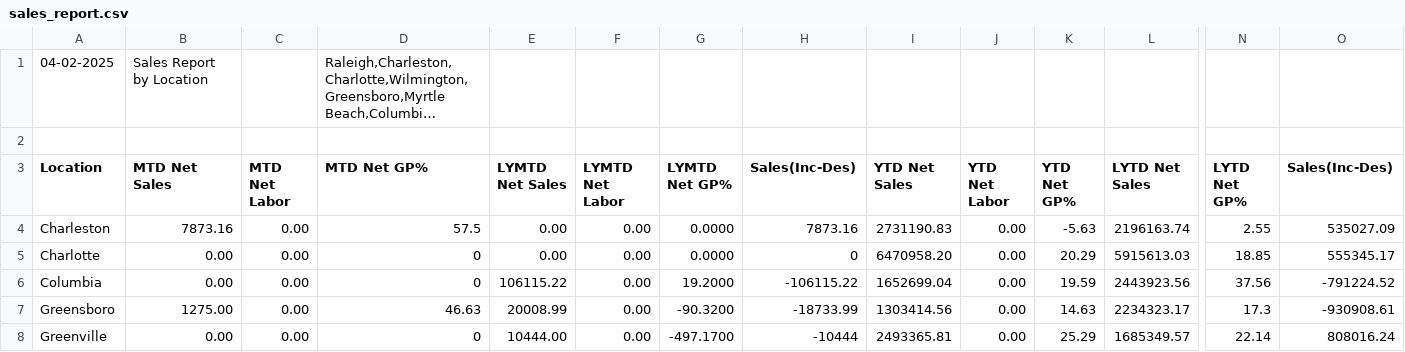
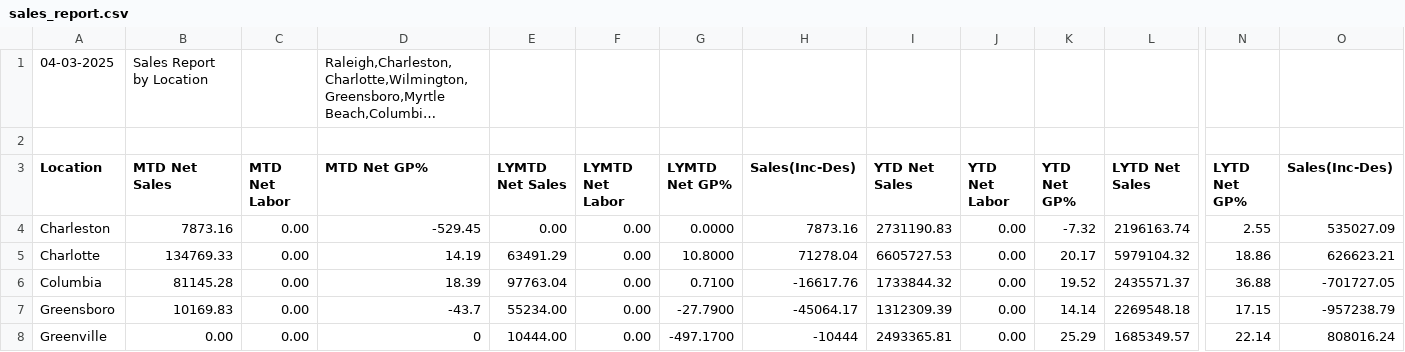
Before and after one commit to RichardMCGirt/Briqdata, a CSV file: sales_report.csv, drawn as a sheet; only a part is shown, gaps mark what is left out; long unchanged cells end in …; the diff covers the shown part only; the diff names each change by its address in the sheet, - before the commit and + after, or states it on an @@ line.

```diff
--- a/sales_report.csv
+++ b/sales_report.csv
-A1 (Location): 04-02-2025
+A1 (Location): 04-03-2025
-D4 (MTD Net GP%): 57.5
+D4 (MTD Net GP%): -529.45
-K4 (YTD Net GP%): -5.63
+K4 (YTD Net GP%): -7.32
-B5 (MTD Net Sales): 0.00
+B5 (MTD Net Sales): 134769.33
-D5 (MTD Net GP%): 0
+D5 (MTD Net GP%): 14.19
-E5 (LYMTD Net Sales): 0.00
+E5 (LYMTD Net Sales): 63491.29
-G5 (LYMTD Net GP%): 0.0000
+G5 (LYMTD Net GP%): 10.8000
-H5 (Sales(Inc-Des)): 0
+H5 (Sales(Inc-Des)): 71278.04
-I5 (YTD Net Sales): 6470958.20
+I5 (YTD Net Sales): 6605727.53
-K5 (YTD Net GP%): 20.29
+K5 (YTD Net GP%): 20.17
-L5 (LYTD Net Sales): 5915613.03
+L5 (LYTD Net Sales): 5979104.32
-N5 (LYTD Net GP%): 18.85
+N5 (LYTD Net GP%): 18.86
-O5 (Sales(Inc-Des)): 555345.17
+O5 (Sales(Inc-Des)): 626623.21
-B6 (MTD Net Sales): 0.00
+B6 (MTD Net Sales): 81145.28
-D6 (MTD Net GP%): 0
+D6 (MTD Net GP%): 18.39
-E6 (LYMTD Net Sales): 106115.22
+E6 (LYMTD Net Sales): 97763.04
-G6 (LYMTD Net GP%): 19.2000
+G6 (LYMTD Net GP%): 0.7100
-H6 (Sales(Inc-Des)): -106115.22
+H6 (Sales(Inc-Des)): -16617.76
-I6 (YTD Net Sales): 1652699.04
+I6 (YTD Net Sales): 1733844.32
-K6 (YTD Net GP%): 19.59
+K6 (YTD Net GP%): 19.52
-L6 (LYTD Net Sales): 2443923.56
+L6 (LYTD Net Sales): 2435571.37
-N6 (LYTD Net GP%): 37.56
+N6 (LYTD Net GP%): 36.88
-O6 (Sales(Inc-Des)): -791224.52
+O6 (Sales(Inc-Des)): -701727.05
-B7 (MTD Net Sales): 1275.00
+B7 (MTD Net Sales): 10169.83
-D7 (MTD Net GP%): 46.63
+D7 (MTD Net GP%): -43.7
-E7 (LYMTD Net Sales): 20008.99
+E7 (LYMTD Net Sales): 55234.00
-G7 (LYMTD Net GP%): -90.3200
+G7 (LYMTD Net GP%): -27.7900
-H7 (Sales(Inc-Des)): -18733.99
+H7 (Sales(Inc-Des)): -45064.17
-I7 (YTD Net Sales): 1303414.56
+I7 (YTD Net Sales): 1312309.39
-K7 (YTD Net GP%): 14.63
+K7 (YTD Net GP%): 14.14
-L7 (LYTD Net Sales): 2234323.17
+L7 (LYTD Net Sales): 2269548.18
-N7 (LYTD Net GP%): 17.3
+N7 (LYTD Net GP%): 17.15
-O7 (Sales(Inc-Des)): -930908.61
+O7 (Sales(Inc-Des)): -957238.79
```
Also changed, not shown: 33 edited cells elsewhere in this file, SalesComparisonbyMasterAccount-1743165085-1710047455.csv, 2 other files.
